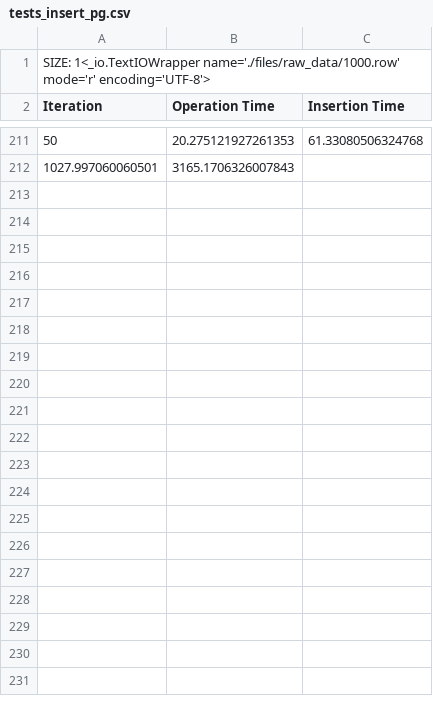
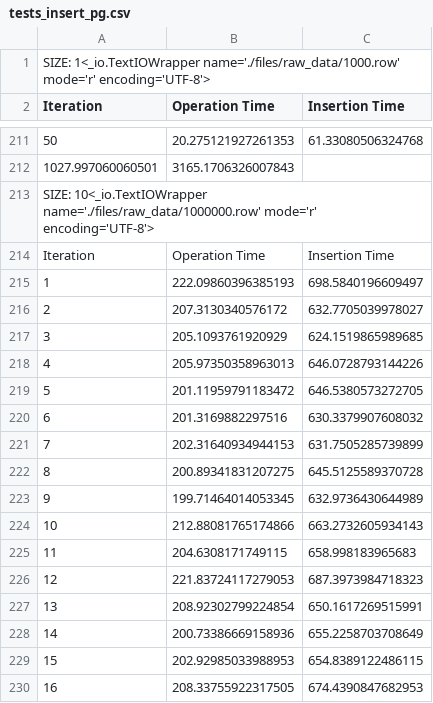
Before and after one commit to pedrofaria09/DISS_INEGI, a CSV file: INEGI/files/tests_insert_pg.csv, drawn as a sheet; only a part is shown, gaps mark what is left out; the diff covers the shown part only; the diff names each change by its address in the sheet, - before the commit and + after, or states it on an @@ line.

```diff
--- a/INEGI/files/tests_insert_pg.csv
+++ b/INEGI/files/tests_insert_pg.csv
+row 213: SIZE: 10<_io.TextIOWrapper name='./files/raw_data/1000000.row' mode='r' encoding='UTF-8'>
+row 214: Iteration | Operation Time | Insertion Time
+row 215: 1 | 222.09860396385193 | 698.5840196609497
+row 216: 2 | 207.3130340576172 | 632.7705039978027
+row 217: 3 | 205.1093761920929 | 624.1519865989685
+row 218: 4 | 205.97350358963013 | 646.0728793144226
+row 219: 5 | 201.11959791183472 | 646.5380573272705
+row 220: 6 | 201.3169882297516 | 630.3379907608032
+row 221: 7 | 202.31640934944153 | 631.7505285739899
+row 222: 8 | 200.89341831207275 | 645.5125589370728
+row 223: 9 | 199.71464014053345 | 632.9736430644989
+row 224: 10 | 212.88081765174866 | 663.2732605934143
+row 225: 11 | 204.6308171749115 | 658.998183965683
+row 226: 12 | 221.83724117279053 | 687.3973984718323
+row 227: 13 | 208.92302799224854 | 650.1617269515991
+row 228: 14 | 200.73386669158936 | 655.2258703708649
+row 229: 15 | 202.92985033988953 | 654.8389122486115
+row 230: 16 | 208.33755922317505 | 674.4390847682953
```
Also changed, not shown: 11 added rows elsewhere in this file, INEGI/files/tests_insert_in.csv, INEGI/files/tests_insert_mg.csv, 9 other files.
